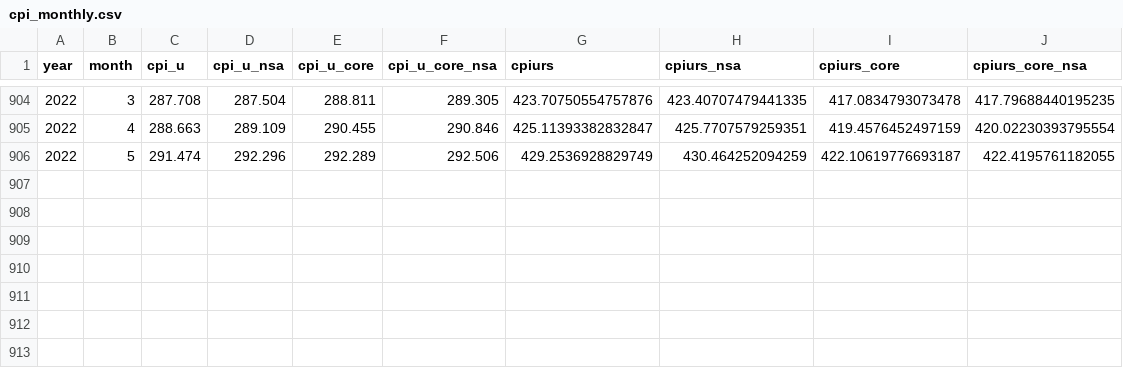
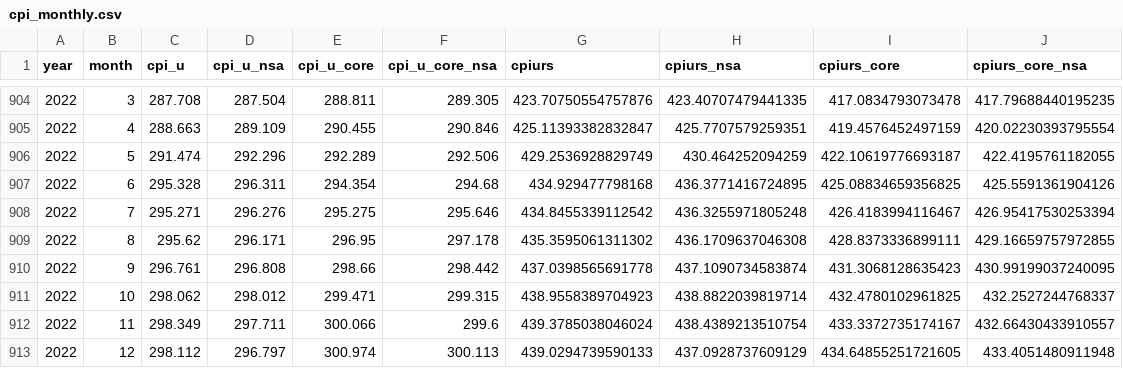
Before and after one commit to dperez-epi/full_emp_poverty, a CSV file: input/cpi_monthly.csv, drawn as a sheet; only a part is shown, gaps mark what is left out.

```diff
--- a/input/cpi_monthly.csv
+++ b/input/cpi_monthly.csv
@@ -906 +906,8 @@ year,month,cpi_u,cpi_u_nsa,cpi_u_core,cpi_u_core_nsa,cpiurs,cpiurs_nsa,cpiurs_co
 2022,5,291.474,292.296,292.289,292.506,429.2536928829749,430.464252094259,422.10619776693187,422.4195761182055
+2022,6,295.328,296.311,294.354,294.68,434.929477798168,436.3771416724895,425.08834659356825,425.5591361904126
+2022,7,295.271,296.276,295.275,295.646,434.8455339112542,436.3255971805248,426.4183994116467,426.95417530253394
+2022,8,295.62,296.171,296.95,297.178,435.3595061311302,436.1709637046308,428.8373336899111,429.16659757972855
+2022,9,296.761,296.808,298.66,298.442,437.0398565691778,437.1090734583874,431.3068128635423,430.99199037240095
+2022,10,298.062,298.012,299.471,299.315,438.9558389704923,438.8822039819714,432.4780102961825,432.2527244768337
+2022,11,298.349,297.711,300.066,299.6,439.3785038046024,438.4389213510754,433.3372735174167,432.66430433910557
+2022,12,298.112,296.797,300.974,300.113,439.0294739590133,437.0928737609129,434.64855251721605,433.4051480911948
```
Also changed, not shown: input/cpi_annual.csv, 6 other files.
